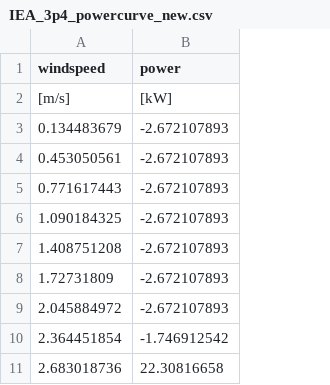
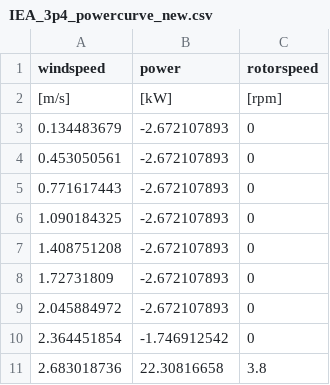
Before and after one commit to Ramboll-Puddle-Predictors-Guild/HackTheClimate, a CSV file: data/IEA_3p4_powercurve_new.csv, drawn as a sheet; only a part is shown; the diff names each change by its address in the sheet, - before the commit and + after, or states it on an @@ line.

Commit message:
new powercurves and rotorspeed curves

```diff
--- a/data/IEA_3p4_powercurve_new.csv
+++ b/data/IEA_3p4_powercurve_new.csv
+column C (rotorspeed), rows 2-11: [rpm] | 0 | 0 | 0 | 0 | 0 | 0 | 0 | 0 | 3.8
```
Also changed, not shown: data/IEA_15_powercurve.csv, 2 other files.
